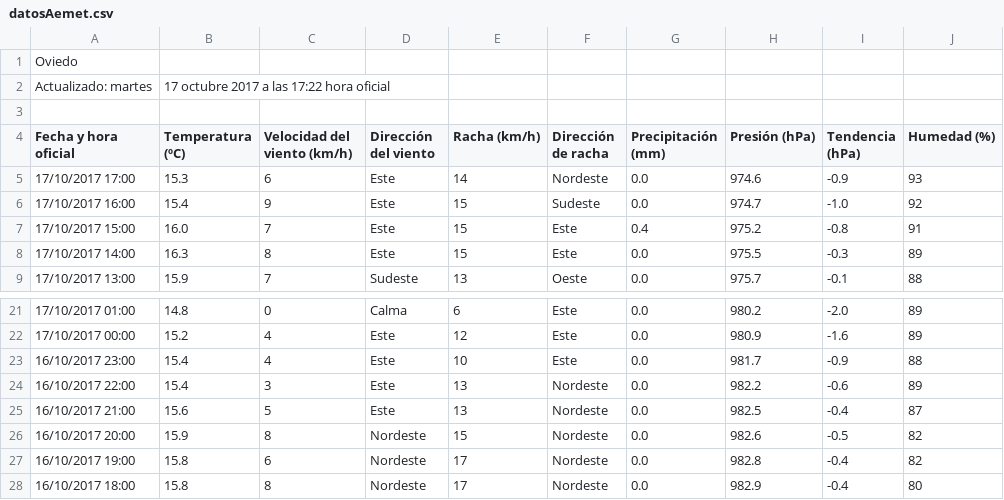
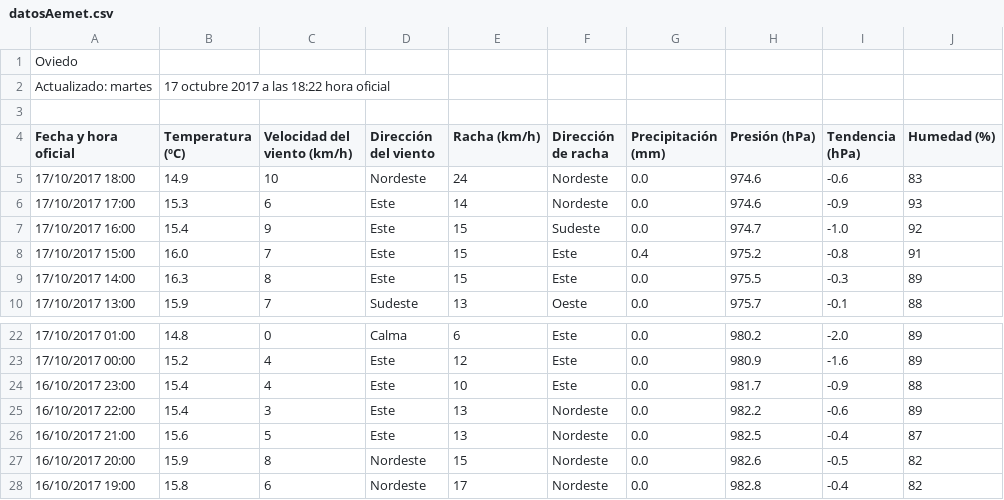
Before and after one commit to Danybs/AccesoDatos, a CSV file: GraficaTiempo/datosAemet.csv, drawn as a sheet; only a part is shown, gaps mark what is left out.

```diff
--- a/GraficaTiempo/datosAemet.csv
+++ b/GraficaTiempo/datosAemet.csv
@@ -1,5 +1,6 @@
 "Oviedo"
-Actualizado: martes, 17 octubre 2017 a las 17:22 hora oficial
+Actualizado: martes, 17 octubre 2017 a las 18:22 hora oficial
 
 "Fecha y hora oficial","Temperatura (ºC)","Velocidad del viento (km/h)","Dirección del viento","Racha (km/h)","Dirección de racha","Precipitación (mm)","Presión (hPa)","Tendencia (hPa)","Humedad (%)"
+"17/10/2017 18:00","14.9","10","Nordeste","24","Nordeste","0.0","974.6","-0.6","83"
 "17/10/2017 17:00","15.3","6","Este","14","Nordeste","0.0","974.6","-0.9","93"
@@ -27,2 +28 @@ Actualizado: martes, 17 octubre 2017 a las 17:22 hora oficial
 "16/10/2017 19:00","15.8","6","Nordeste","17","Nordeste","0.0","982.8","-0.4","82"
-"16/10/2017 18:00","15.8","8","Nordeste","17","Nordeste","0.0","982.9","-0.4","80"
```
Also changed, not shown: 2 other files.
